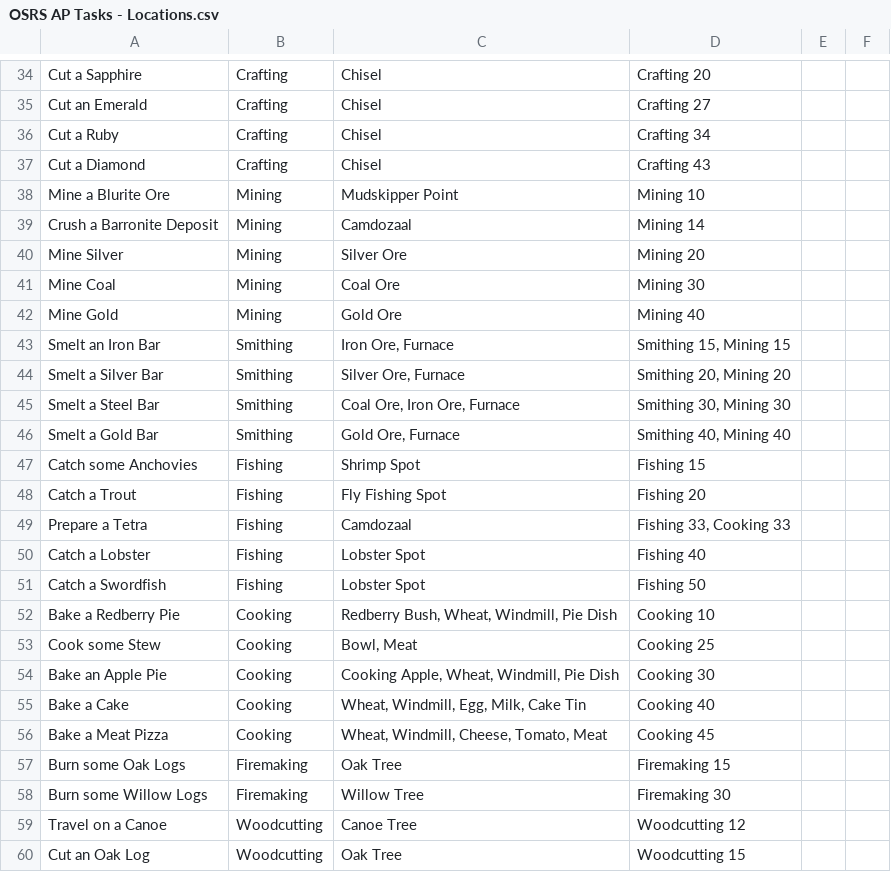
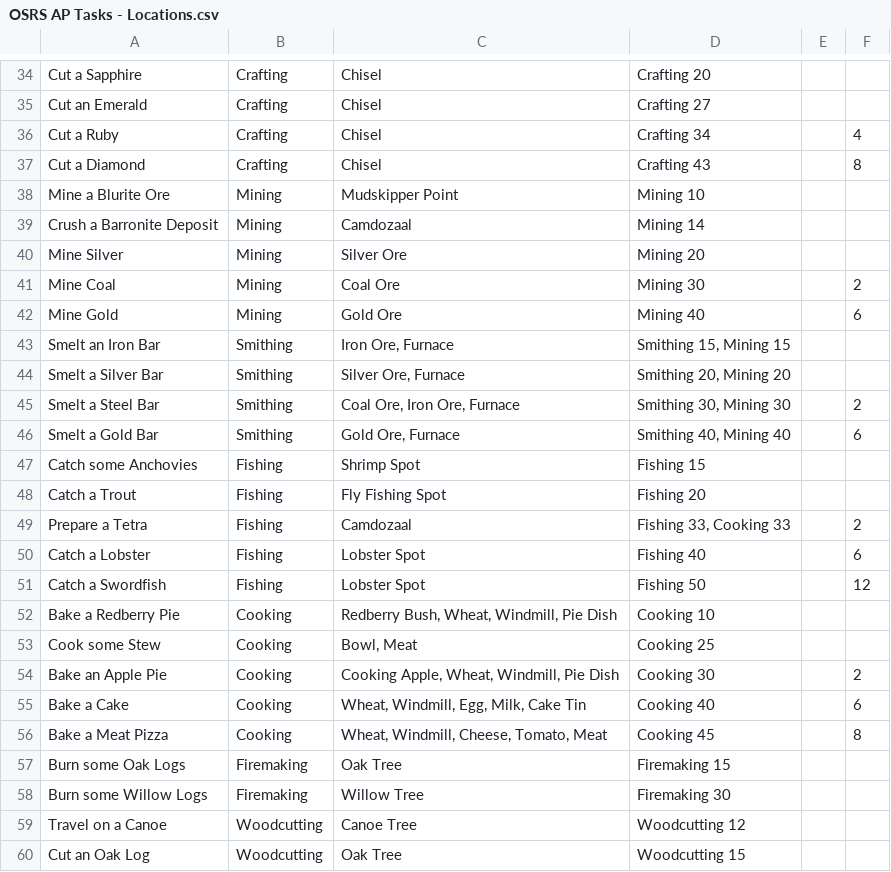
Before and after one commit to ArchipelagoMW/Archipelago, a CSV file: worlds/osrs/LogicCSV/OSRS AP Tasks - Locations.csv, drawn as a sheet; only a part is shown, gaps mark what is left out; the diff covers the shown part only.

```diff
--- a/worlds/osrs/LogicCSV/OSRS AP Tasks - Locations.csv
+++ b/worlds/osrs/LogicCSV/OSRS AP Tasks - Locations.csv
@@ -35,4 +35,4 @@ Cut a Sapphire,Crafting,Chisel,Crafting 20,,
 Cut an Emerald,Crafting,Chisel,Crafting 27,,
-Cut a Ruby,Crafting,Chisel,Crafting 34,,
-Cut a Diamond,Crafting,Chisel,Crafting 43,,
+Cut a Ruby,Crafting,Chisel,Crafting 34,,4
+Cut a Diamond,Crafting,Chisel,Crafting 43,,8
 Mine a Blurite Ore,Mining,Mudskipper Point,Mining 10,,
@@ -40,18 +40,18 @@ Crush a Barronite Deposit,Mining,Camdozaal,Mining 14,,
 Mine Silver,Mining,Silver Ore,Mining 20,,
-Mine Coal,Mining,Coal Ore,Mining 30,,
-Mine Gold,Mining,Gold Ore,Mining 40,,
+Mine Coal,Mining,Coal Ore,Mining 30,,2
+Mine Gold,Mining,Gold Ore,Mining 40,,6
 Smelt an Iron Bar,Smithing,"Iron Ore, Furnace","Smithing 15, Mining 15",,
 Smelt a Silver Bar,Smithing,"Silver Ore, Furnace","Smithing 20, Mining 20",,
-Smelt a Steel Bar,Smithing,"Coal Ore, Iron Ore, Furnace","Smithing 30, Mining 30",,
-Smelt a Gold Bar,Smithing,"Gold Ore, Furnace","Smithing 40, Mining 40",,
+Smelt a Steel Bar,Smithing,"Coal Ore, Iron Ore, Furnace","Smithing 30, Mining 30",,2
+Smelt a Gold Bar,Smithing,"Gold Ore, Furnace","Smithing 40, Mining 40",,6
 Catch some Anchovies,Fishing,Shrimp Spot,Fishing 15,,
 Catch a Trout,Fishing,Fly Fishing Spot,Fishing 20,,
-Prepare a Tetra,Fishing,Camdozaal,"Fishing 33, Cooking 33",,
-Catch a Lobster,Fishing,Lobster Spot,Fishing 40,,
-Catch a Swordfish,Fishing,Lobster Spot,Fishing 50,,
+Prepare a Tetra,Fishing,Camdozaal,"Fishing 33, Cooking 33",,2
+Catch a Lobster,Fishing,Lobster Spot,Fishing 40,,6
+Catch a Swordfish,Fishing,Lobster Spot,Fishing 50,,12
 Bake a Redberry Pie,Cooking,"Redberry Bush, Wheat, Windmill, Pie Dish",Cooking 10,,
 Cook some Stew,Cooking,"Bowl, Meat",Cooking 25,,
-Bake an Apple Pie,Cooking,"Cooking Apple, Wheat, Windmill, Pie Dish",Cooking 30,,
-Bake a Cake,Cooking,"Wheat, Windmill, Egg, Milk, Cake Tin",Cooking 40,,
-Bake a Meat Pizza,Cooking,"Wheat, Windmill, Cheese, Tomato, Meat",Cooking 45,,
+Bake an Apple Pie,Cooking,"Cooking Apple, Wheat, Windmill, Pie Dish",Cooking 30,,2
+Bake a Cake,Cooking,"Wheat, Windmill, Egg, Milk, Cake Tin",Cooking 40,,6
+Bake a Meat Pizza,Cooking,"Wheat, Windmill, Cheese, Tomato, Meat",Cooking 45,,8
 Burn some Oak Logs,Firemaking,Oak Tree,Firemaking 15,,
```
Also changed, not shown: 24 edited cells elsewhere in this file, 2 other files.
